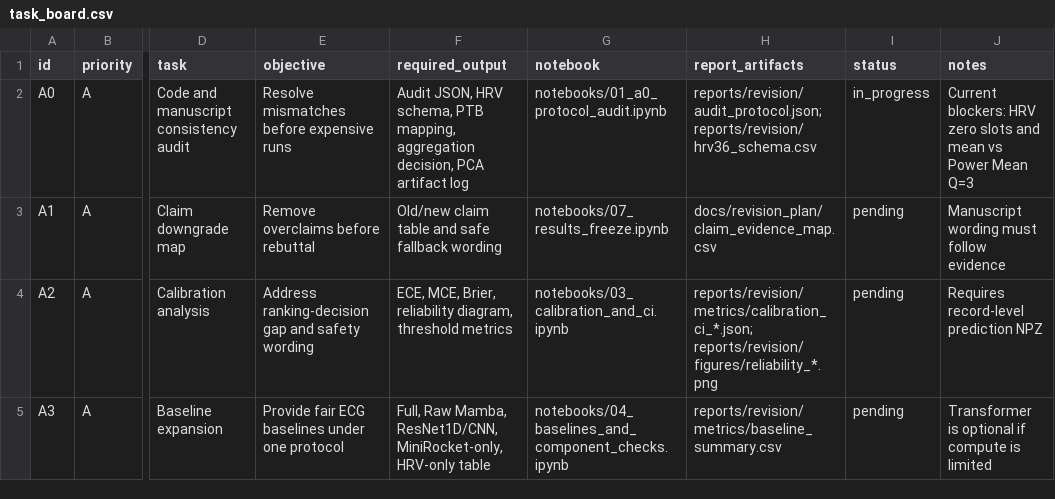
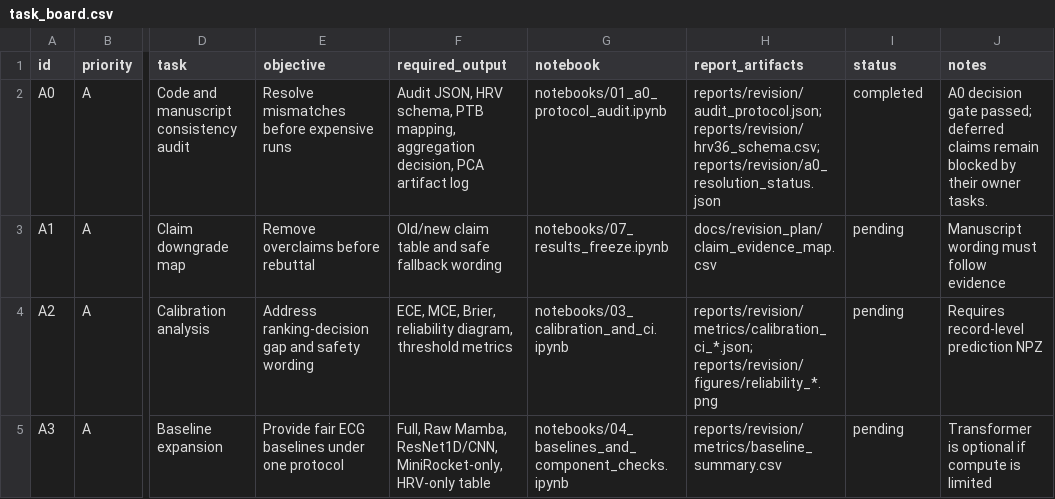
Before and after one commit to BrianNguyen29/ECG-RAMBA, a CSV file: docs/revision_plan/task_board.csv, drawn as a sheet; only a part is shown, gaps mark what is left out; the diff names each change by its address in the sheet, - before the commit and + after, or states it on an @@ line.

```diff
--- a/docs/revision_plan/task_board.csv
+++ b/docs/revision_plan/task_board.csv
-H2 (report_artifacts): reports/revision/audit_protocol.json; reports/revision/hrv36_schema.csv
+H2 (report_artifacts): reports/revision/audit_protocol.json; reports/revision/hrv36_schema.csv; reports/revision/a0_resolution_status.json
-I2 (status): in_progress
+I2 (status): completed
-J2 (notes): Current blockers: HRV zero slots and mean vs Power Mean Q=3
+J2 (notes): A0 decision gate passed; deferred claims remain blocked by their owner tasks.
```
Also changed, not shown: docs/revision_plan/experiment_registry.csv, 15 other files.
